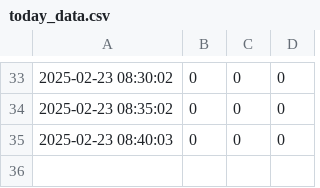
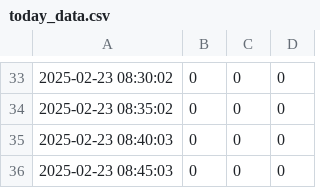
Before and after one commit to CharmingZh/IsItBusy, a CSV file: docs/data/today_data.csv, drawn as a sheet; only a part is shown, gaps mark what is left out; the diff names each change by its address in the sheet, - before the commit and + after, or states it on an @@ line.

Commit message:
Update today_data.csv on 2025-02-23 08:45:07

```diff
--- a/docs/data/today_data.csv
+++ b/docs/data/today_data.csv
+row 36: 2025-02-23 08:45:03 | 0 | 0 | 0
```
